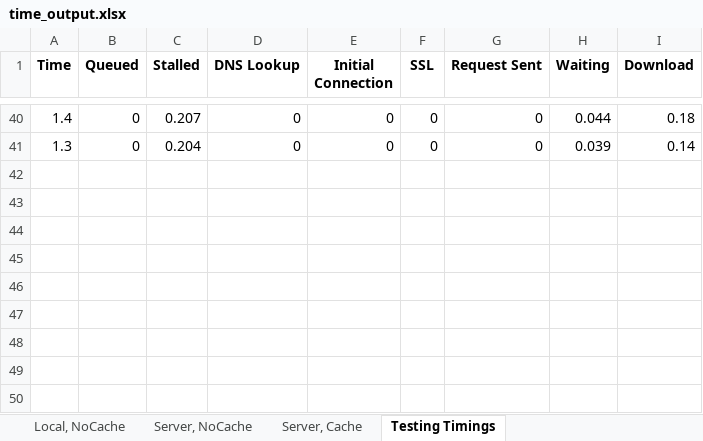
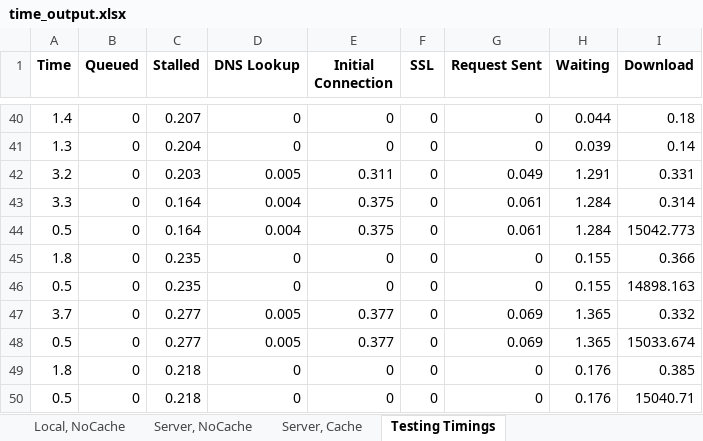
Before and after one commit to MidanLP/Opacity-Case-Study, an Excel workbook: Testing/time_output.xlsx, sheet Testing Timings, drawn as a sheet; only a part is shown, gaps mark what is left out; values as stored, in another font and other column widths than the file's, no borders; the diff names each change by its address in the sheet, - before the commit and + after, or states it on an @@ line.

```diff
--- a/Testing/time_output.xlsx (sheet Testing Timings)
+++ b/Testing/time_output.xlsx (sheet Testing Timings)
+row 42: 3.2 | 0 | 0.203 | 0.005 | 0.311 | 0 | 0.049 | 1.291 | 0.331
+row 43: 3.3 | 0 | 0.164 | 0.004 | 0.375 | 0 | 0.061 | 1.284 | 0.314
+row 44: 0.5 | 0 | 0.164 | 0.004 | 0.375 | 0 | 0.061 | 1.284 | 15042.773
+row 45: 1.8 | 0 | 0.235 | 0 | 0 | 0 | 0 | 0.155 | 0.366
+row 46: 0.5 | 0 | 0.235 | 0 | 0 | 0 | 0 | 0.155 | 14898.163
+row 47: 3.7 | 0 | 0.277 | 0.005 | 0.377 | 0 | 0.069 | 1.365 | 0.332
+row 48: 0.5 | 0 | 0.277 | 0.005 | 0.377 | 0 | 0.069 | 1.365 | 15033.674
+row 49: 1.8 | 0 | 0.218 | 0 | 0 | 0 | 0 | 0.176 | 0.385
+row 50: 0.5 | 0 | 0.218 | 0 | 0 | 0 | 0 | 0.176 | 15040.71
```
Also changed, not shown: 1 other file.
